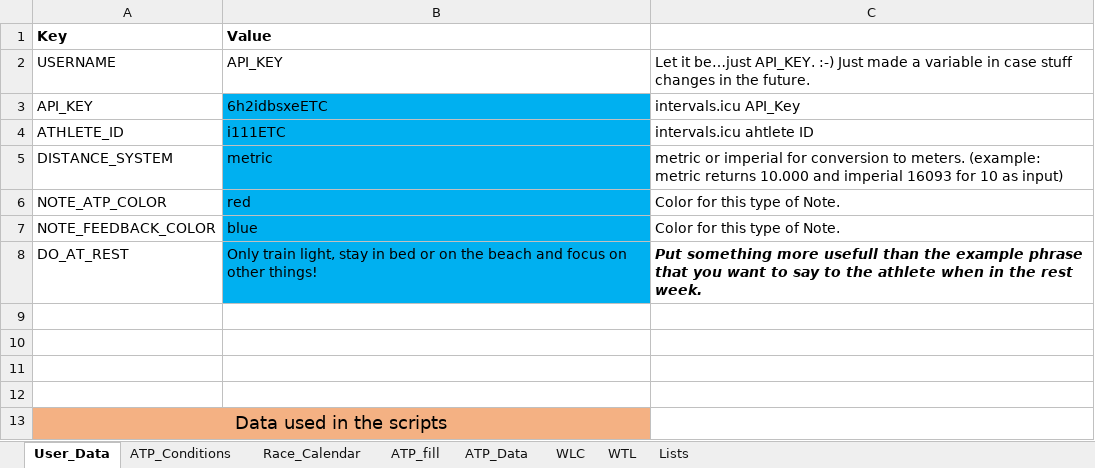
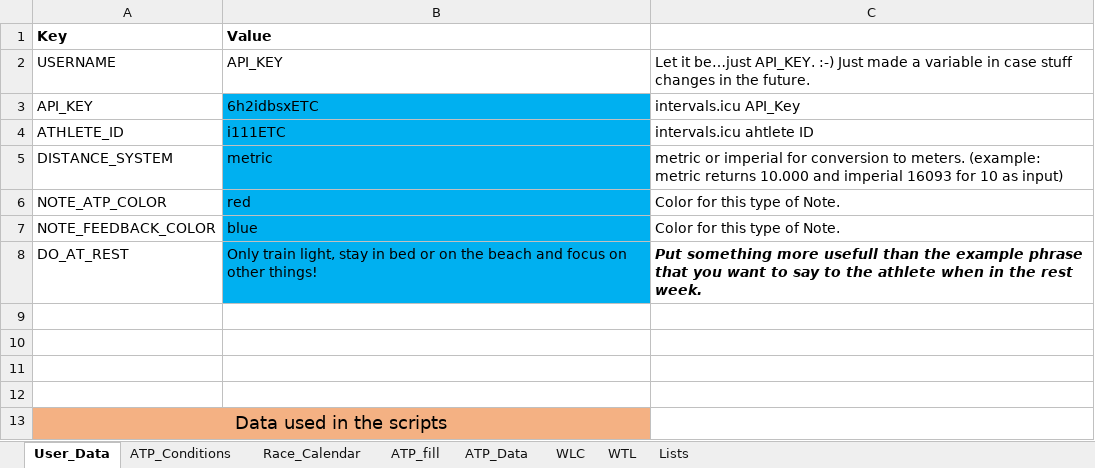
Before and after one commit to richardadvocaat/ATP2intervals.icu, an Excel workbook: ATP2intervals_TLA_YYYY.xlsm, sheet User_Data, drawn as a sheet; values as stored, in another font and other column widths than the file's, no borders; the diff names each change by its address in the sheet, - before the commit and + after, or states it on an @@ line.

```diff
--- a/ATP2intervals_TLA_YYYY.xlsm (sheet User_Data)
+++ b/ATP2intervals_TLA_YYYY.xlsm (sheet User_Data)
-B3 (Value): 6h2idbsxeETC
+B3 (Value): 6h2idbsxETC
```
Also changed, not shown: sheet ATP_Data, sheet ATP_fill, formulas that keep their value.
